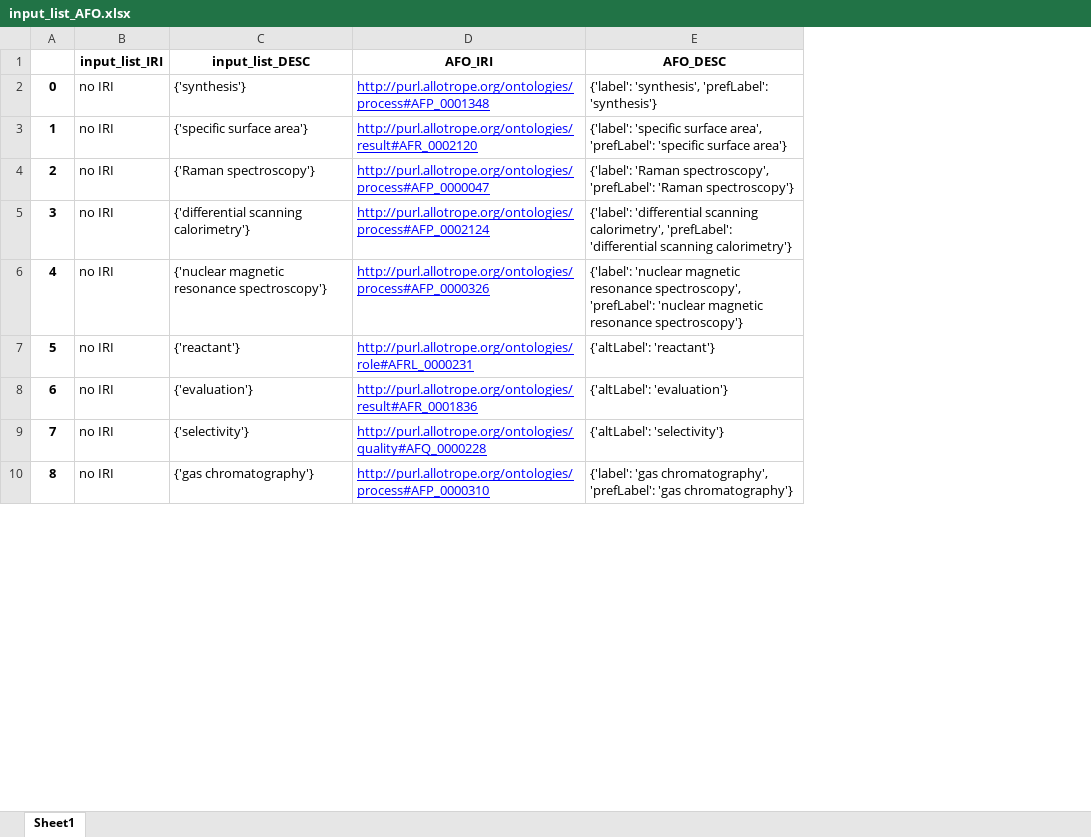
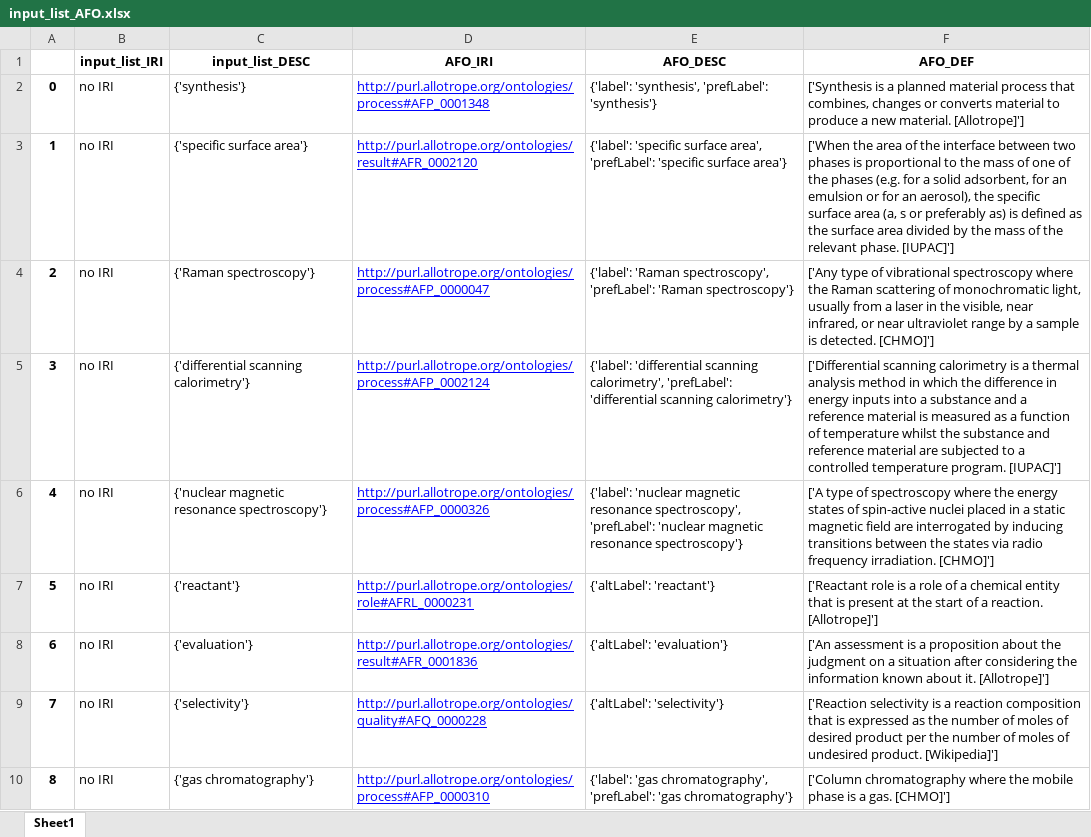
Before and after one commit to nfdi4cat/Ontology-Overview-of-NFDI4Cat, an Excel workbook: mapping/input_list_AFO.xlsx, sheet Sheet1, drawn as a sheet; only a part is shown; values as stored, in another font and other column widths than the file's, no borders; the diff names each change by its address in the sheet, - before the commit and + after, or states it on an @@ line.

Commit message:
Mappings

```diff
--- a/mapping/input_list_AFO.xlsx (sheet Sheet1)
+++ b/mapping/input_list_AFO.xlsx (sheet Sheet1)
+column F (AFO_DEF), rows 2-10: ['Synthesis is a planned material process that combines, changes or converts material to produce a new material. [Allotrope]'] | ['When the area of the interface between two phases is proportional to the mass of one of the phases (e.g. for a solid adsorbent, for an emulsion or for an aerosol), the specific surface area (a, s or preferably as) is defined as the surface area divided by the mass of the relevant phase. [IUPAC]'] | ['Any type of vibrational spectroscopy where the Raman scattering of monochromatic light, usually from a laser in the visible, near infrared, or near ultraviolet range by a sample is detected. [CHMO]'] | ['Differential scanning calorimetry is a thermal analysis method in which the difference in energy inputs into a substance and a reference material is measured as a function of temperature whilst the substance and reference material are subjected to a controlled temperature program. [IUPAC]'] | ['A type of spectroscopy where the energy states of spin-active nuclei placed in a static magnetic field are interrogated by inducing transitions between the states via radio frequency irradiation. [CHMO]'] | ['Reactant role is a role of a chemical entity that is present at the start of a reaction. [Allotrope]'] | ['An assessment is a proposition about the judgment on a situation after considering the information known about it. [Allotrope]'] | ['Reaction selectivity is a reaction composition that is expressed as the number of moles of desired product per the number of moles of undesired product. [Wikipedia]'] | ['Column chromatography where the mobile phase is a gas. [CHMO]']
```
Also changed, not shown: mapping/Combined Cleaned Vocabulary_BAO.xlsx, mapping/Combined Cleaned Vocabulary_CAO.xlsx, 48 other files.
